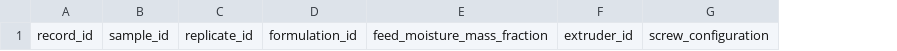
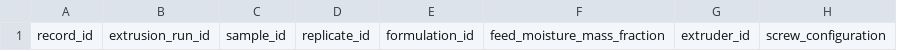
Before and after one commit to Le-n-n-ox/Virtual-plant-meat-formulator, a CSV file: backend/data/templates/texture_measurements.csv, drawn as a sheet; only a part is shown; the diff names each change by its address in the sheet, - before the commit and + after, or states it on an @@ line.

Commit message:
data fixes

```diff
--- a/backend/data/templates/texture_measurements.csv
+++ b/backend/data/templates/texture_measurements.csv
+column B, row 1: extrusion_run_id
```
Also changed, not shown: 22 other files.
